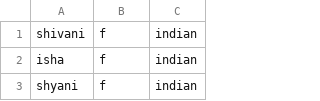
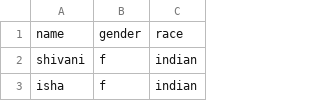
Before and after one commit to thelatestcheckout/snippets, a CSV file: input/csv/indianfemalenames.csv, drawn as a sheet; only a part is shown; the shorter side is filled out with more unchanged rows; the diff names each change by its address in the sheet, - before the commit and + after, or states it on an @@ line.

```diff
--- a/input/csv/indianfemalenames.csv
+++ b/input/csv/indianfemalenames.csv
+row 1: name | gender | race
```
Also changed, not shown: 8 other files.
